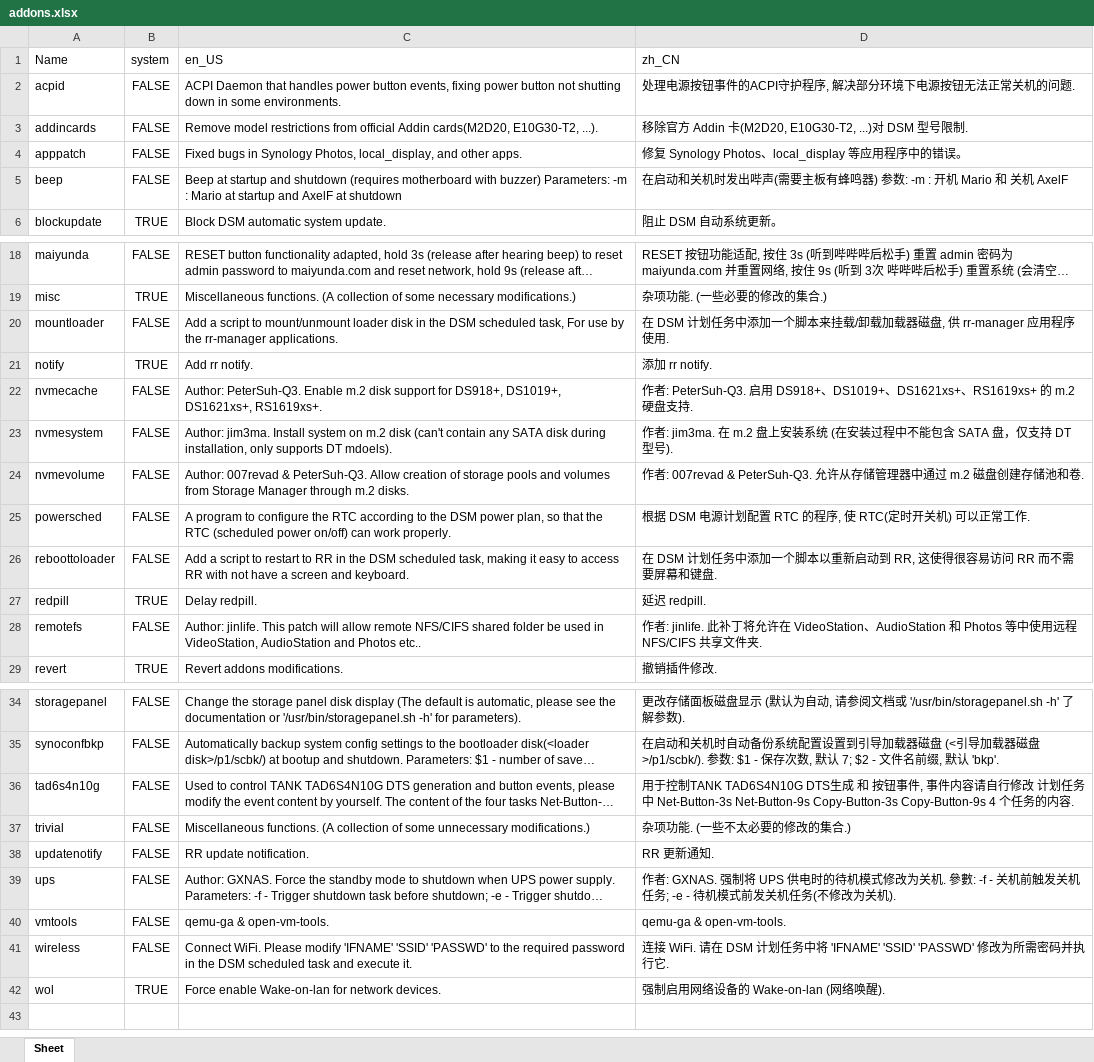
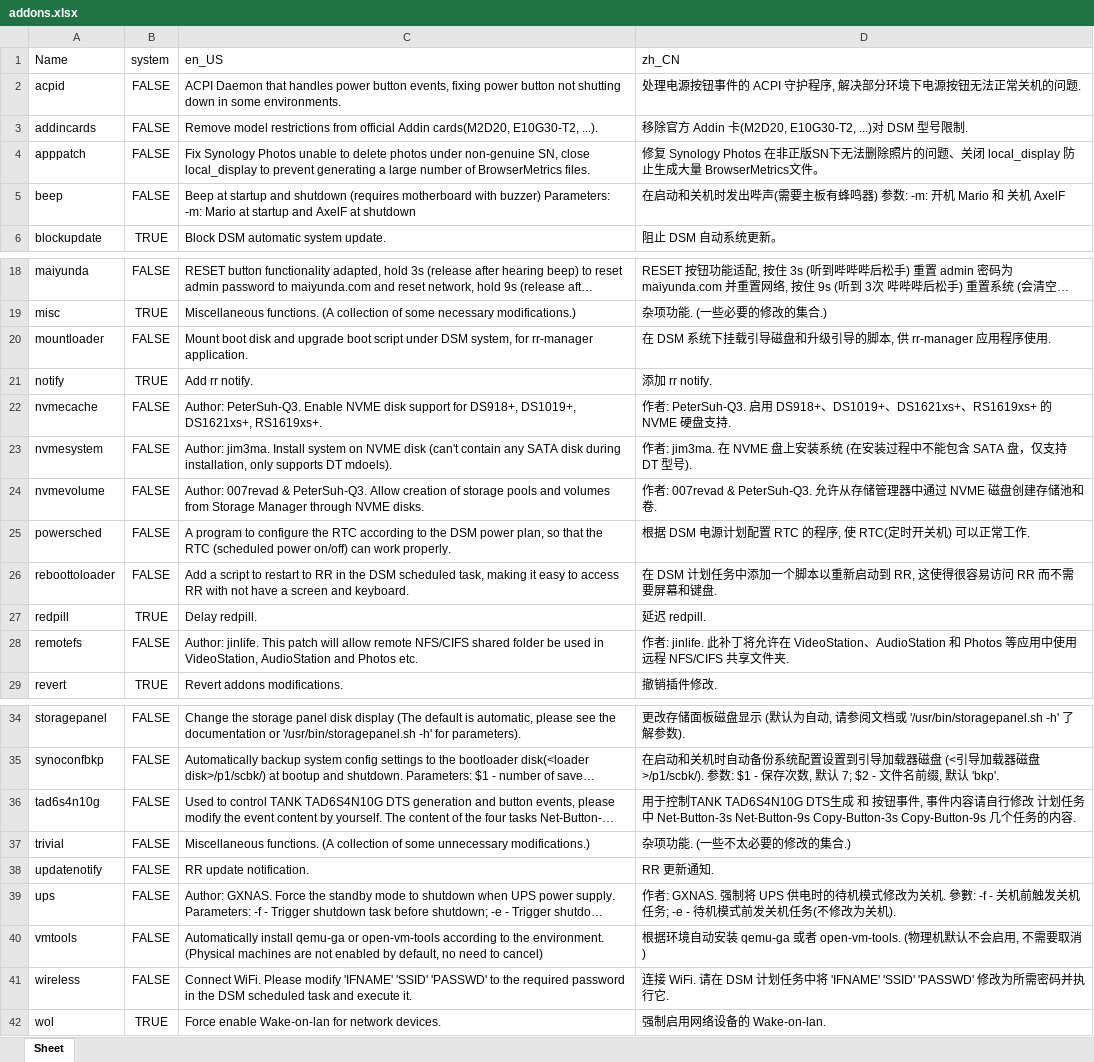
Before and after one commit to RROrg/rr, an Excel workbook: docs/addons.xlsx, sheet Sheet, drawn as a sheet; only a part is shown, gaps mark what is left out; long unchanged cells end in …; values as stored, in another font and other column widths than the file's, no borders; the diff names each change by its address in the sheet, - before the commit and + after, or states it on an @@ line.

```diff
--- a/docs/addons.xlsx (sheet Sheet)
+++ b/docs/addons.xlsx (sheet Sheet)
-D2 (zh_CN): 处理电源按钮事件的ACPI守护程序, 解决部分环境下电源按钮无法正常关机的问题.
+D2 (zh_CN): 处理电源按钮事件的 ACPI 守护程序, 解决部分环境下电源按钮无法正常关机的问题.
-C4 (en_US): Fixed bugs in Synology Photos, local_display, and other apps.
+C4 (en_US): Fix Synology Photos unable to delete photos under non-genuine SN, close local_display to prevent generating a large number of BrowserMetrics files.
-D4 (zh_CN): …Synology Photos、local_display 等应用程序中的错误。
+D4 (zh_CN): …Synology Photos 在非正版SN下无法删除照片的问题、关闭 local_display 防止生成大量 BrowserMetrics文件。
-C5 (en_US): …buzzer) Parameters: -m : Mario at…
+C5 (en_US): …buzzer) Parameters: -m: Mario at…
-D5 (zh_CN): …) 参数: -m : 开机 Mario…
+D5 (zh_CN): …) 参数: -m: 开机 Mario…
-C20 (en_US): Add a script to mount/unmount loader disk in the DSM scheduled task, For use by the rr-manager applications.
+C20 (en_US): Mount boot disk and upgrade boot script under DSM system, for rr-manager application.
-D20 (zh_CN): 在 DSM 计划任务中添加一个脚本来挂载/卸载加载器磁盘, 供 rr-manager…
+D20 (zh_CN): 在 DSM 系统下挂载引导磁盘和升级引导的脚本, 供 rr-manager…
-C22 (en_US): …PeterSuh-Q3. Enable m.2 disk support…
+C22 (en_US): …PeterSuh-Q3. Enable NVME disk support…
-D22 (zh_CN): …的 m.2 硬盘…
+D22 (zh_CN): …的 NVME 硬盘…
-C23 (en_US): …system on m.2 disk (can't…
+C23 (en_US): …system on NVME disk (can't…
-D23 (zh_CN): …: jim3ma. 在 m.2 盘上安装…
+D23 (zh_CN): …: jim3ma. 在 NVME 盘上安装…
-C24 (en_US): …Manager through m.2 disks.
+C24 (en_US): …Manager through NVME disks.
-D24 (zh_CN): …中通过 m.2 磁盘创建…
+D24 (zh_CN): …中通过 NVME 磁盘创建…
-C28 (en_US): …and Photos etc..
+C28 (en_US): …and Photos etc.
-D28 (zh_CN): …和 Photos 等中使用远…
+D28 (zh_CN): …和 Photos 等应用中使用远…
-D36 (zh_CN): …Copy-Button-3s Copy-Button-9s 4 个任…
+D36 (zh_CN): …Copy-Button-3s Copy-Button-9s 几个任…
-C40 (en_US): qemu-ga & open-vm-tools.
+C40 (en_US): Automatically install qemu-ga or open-vm-tools according to the environment. (Physical machines are not enabled by default, no need to cancel)
-D40 (zh_CN): qemu-ga & open-vm-tools.
+D40 (zh_CN): 根据环境自动安装 qemu-ga 或者 open-vm-tools. (物理机默认不会启用, 不需要取消)
-D42 (zh_CN): 强制启用网络设备的 Wake-on-lan (网络唤醒).
+D42 (zh_CN): 强制启用网络设备的 Wake-on-lan.
```
Also changed, not shown: docs/models.xlsx, docs/modules.xlsx, 2 other files.
